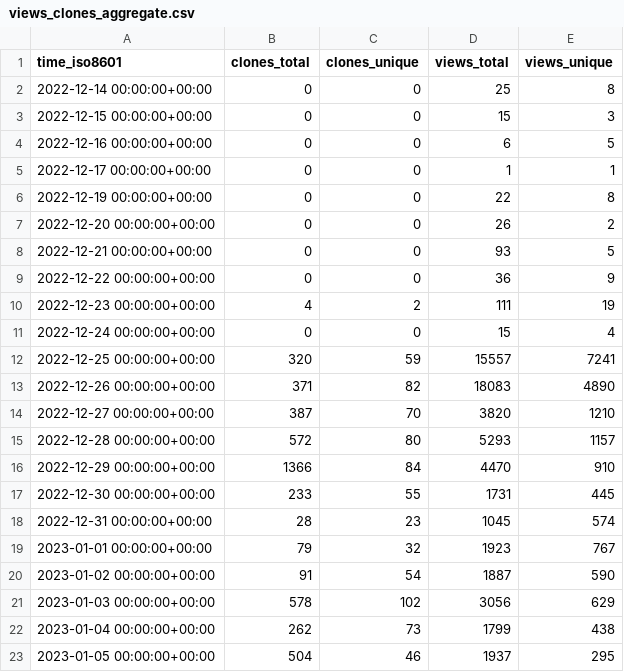
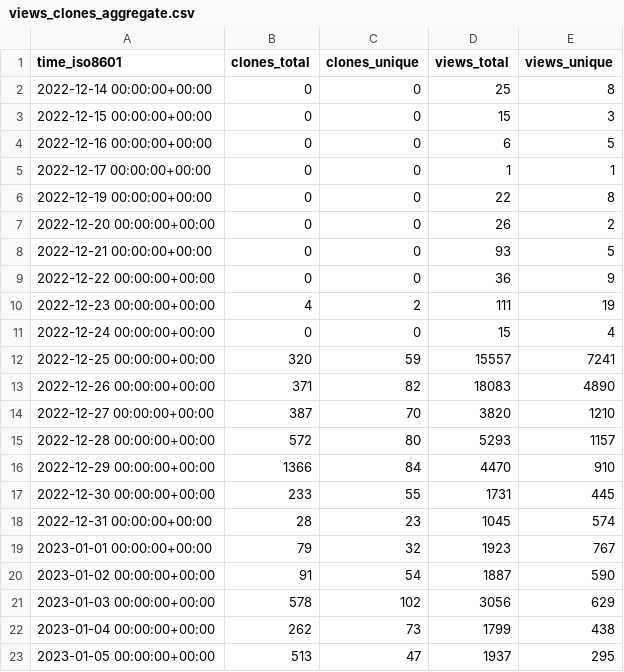
Before and after one commit to vikadata/StatusCheck, a CSV file: apitable/apitable/ghrs-data/views_clones_aggregate.csv, drawn as a sheet.

```diff
--- a/apitable/apitable/ghrs-data/views_clones_aggregate.csv
+++ b/apitable/apitable/ghrs-data/views_clones_aggregate.csv
@@ -22,2 +22,2 @@ time_iso8601,clones_total,clones_unique,views_total,views_unique
 2023-01-04 00:00:00+00:00,262,73,1799,438
-2023-01-05 00:00:00+00:00,504,46,1937,295
+2023-01-05 00:00:00+00:00,513,47,1937,295
```
Also changed, not shown: 1 other file.
